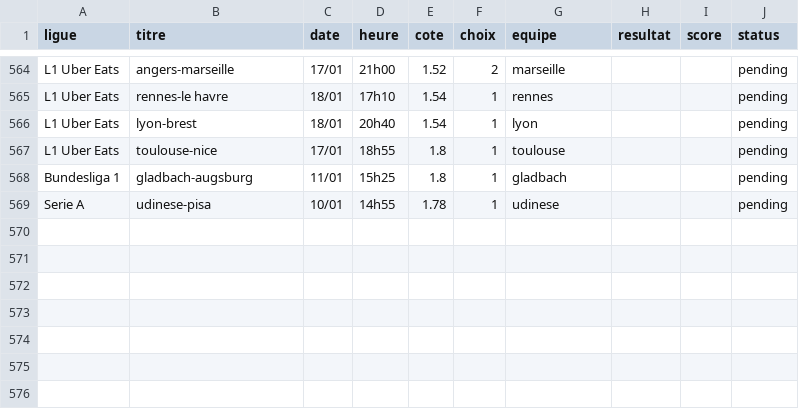
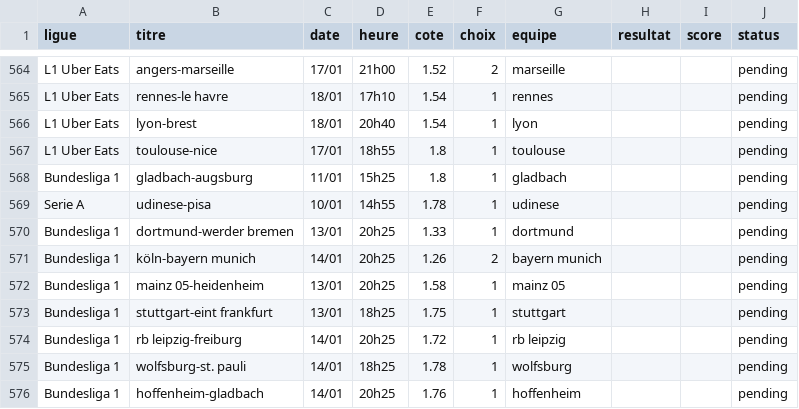
Before and after one commit to DavidSlskB/AlgoPari, a CSV file: data/pending_matches.csv, drawn as a sheet; only a part is shown, gaps mark what is left out.

```diff
--- a/data/pending_matches.csv
+++ b/data/pending_matches.csv
@@ -569 +569,8 @@ Bundesliga 1,gladbach-augsburg,11/01,15h25,1.8,1,gladbach,,,pending
 Serie A,udinese-pisa,10/01,14h55,1.78,1,udinese,,,pending
+Bundesliga 1,dortmund-werder bremen,13/01,20h25,1.33,1,dortmund,,,pending
+Bundesliga 1,köln-bayern munich,14/01,20h25,1.26,2,bayern munich,,,pending
+Bundesliga 1,mainz 05-heidenheim,13/01,20h25,1.58,1,mainz 05,,,pending
+Bundesliga 1,stuttgart-eint frankfurt,13/01,18h25,1.75,1,stuttgart,,,pending
+Bundesliga 1,rb leipzig-freiburg,14/01,20h25,1.72,1,rb leipzig,,,pending
+Bundesliga 1,wolfsburg-st. pauli,14/01,18h25,1.78,1,wolfsburg,,,pending
+Bundesliga 1,hoffenheim-gladbach,14/01,20h25,1.76,1,hoffenheim,,,pending
```
Also changed, not shown: 1 other file.
